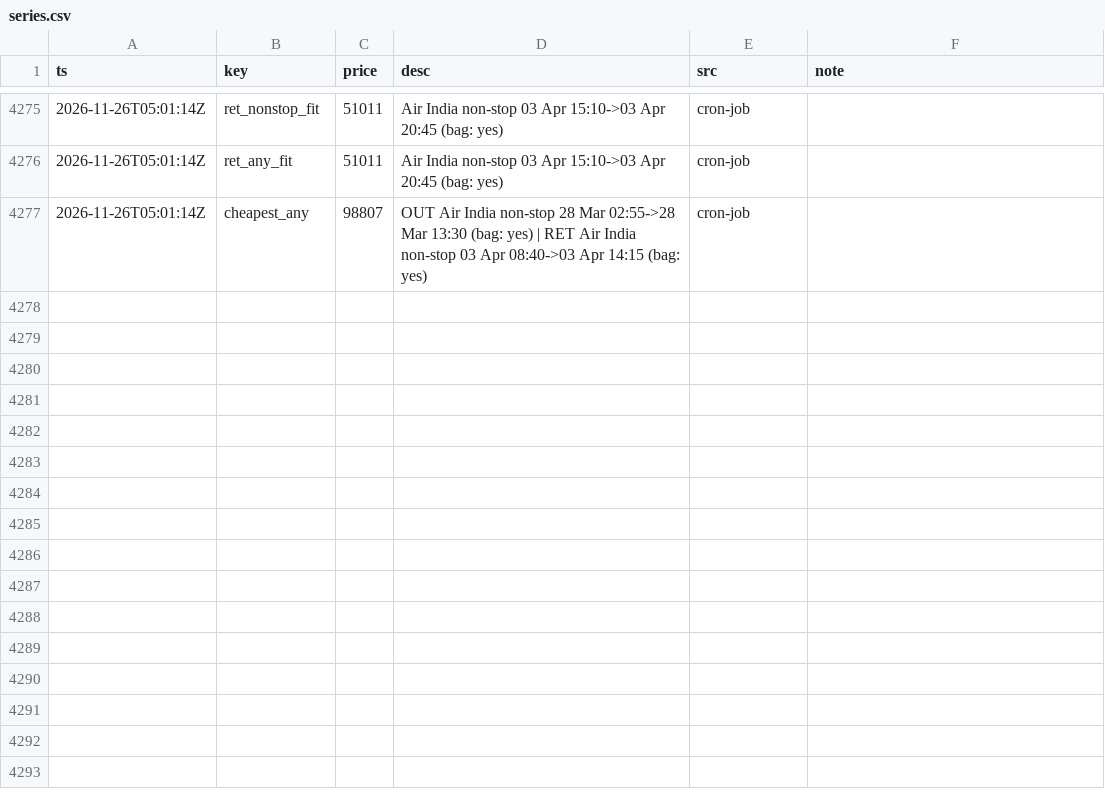
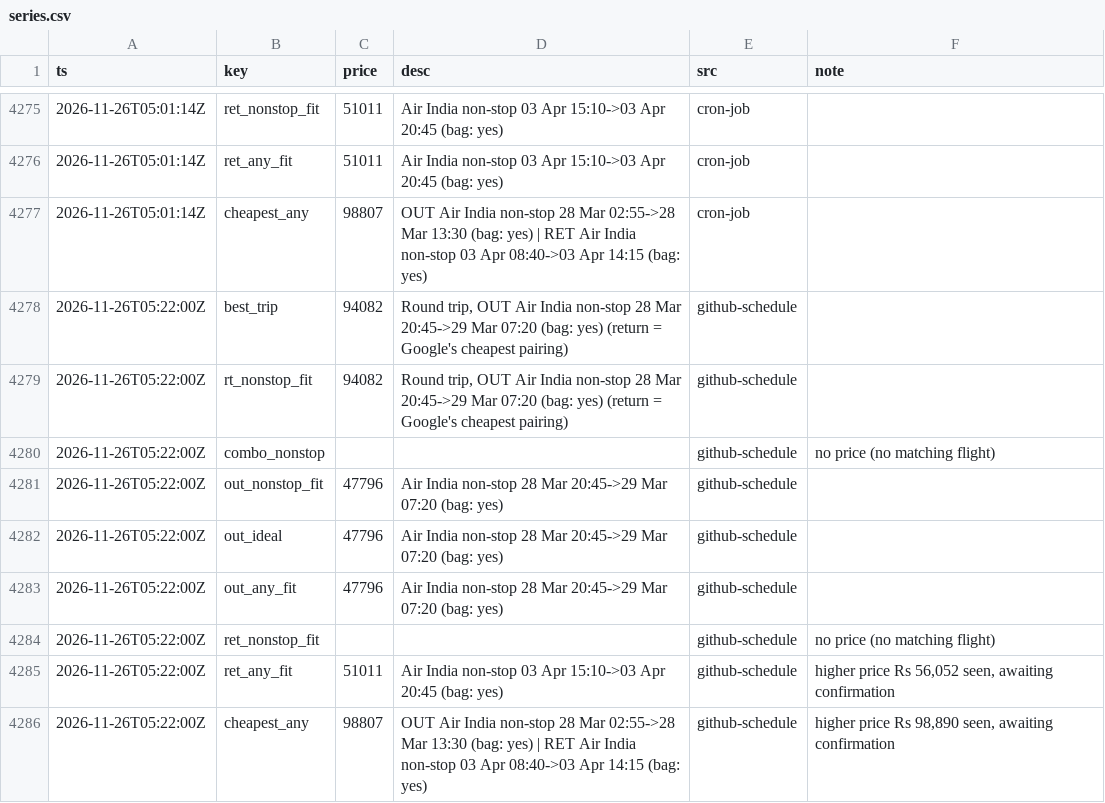
Before and after one commit to CrytecFusion101/flight-price-tracker, a CSV file: data/series.csv, drawn as a sheet; only a part is shown, gaps mark what is left out; the diff names each change by its address in the sheet, - before the commit and + after, or states it on an @@ line.

```diff
--- a/data/series.csv
+++ b/data/series.csv
+row 4278: 2026-11-26T05:22:00Z | best_trip | 94082 | Round trip, OUT Air India non-stop 28 Mar 20:45->29 Mar 07:20 (bag: yes) (return = Google's cheapest pairing) | github-schedule
+row 4279: 2026-11-26T05:22:00Z | rt_nonstop_fit | 94082 | Round trip, OUT Air India non-stop 28 Mar 20:45->29 Mar 07:20 (bag: yes) (return = Google's cheapest pairing) | github-schedule
+row 4280: 2026-11-26T05:22:00Z | combo_nonstop |  |  | github-schedule | no price (no matching flight)
+row 4281: 2026-11-26T05:22:00Z | out_nonstop_fit | 47796 | Air India non-stop 28 Mar 20:45->29 Mar 07:20 (bag: yes) | github-schedule
+row 4282: 2026-11-26T05:22:00Z | out_ideal | 47796 | Air India non-stop 28 Mar 20:45->29 Mar 07:20 (bag: yes) | github-schedule
+row 4283: 2026-11-26T05:22:00Z | out_any_fit | 47796 | Air India non-stop 28 Mar 20:45->29 Mar 07:20 (bag: yes) | github-schedule
+row 4284: 2026-11-26T05:22:00Z | ret_nonstop_fit |  |  | github-schedule | no price (no matching flight)
+row 4285: 2026-11-26T05:22:00Z | ret_any_fit | 51011 | Air India non-stop 03 Apr 15:10->03 Apr 20:45 (bag: yes) | github-schedule | higher price Rs 56,052 seen, awaiting confirmation
+row 4286: 2026-11-26T05:22:00Z | cheapest_any | 98807 | OUT Air India non-stop 28 Mar 02:55->28 Mar 13:30 (bag: yes) | RET Air India non-stop 03 Apr 08:40->03 Apr 14:15 (bag: yes) | github-schedule | higher price Rs 98,890 seen, awaiting confirmation
```
Also changed, not shown: data/observations/2026-11.csv, data/runs.csv, 2 other files.
